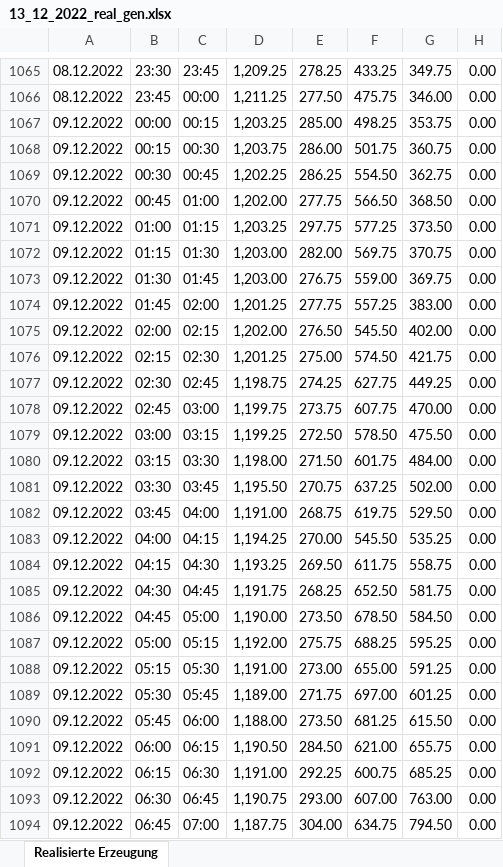
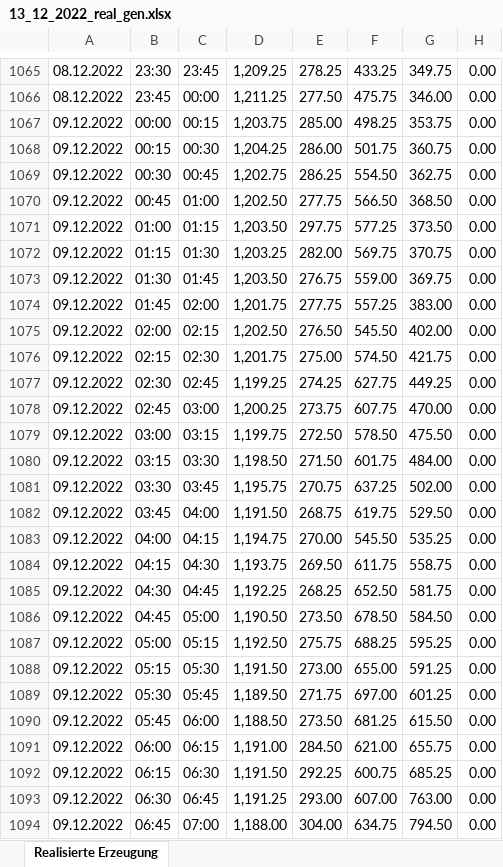
Before and after one commit to Frosti1991/AWS_Streamlit_App, an Excel workbook: app/postgres_data/daily/real_generation/archiv/13_12_2022_real_gen.xlsx, sheet Realisierte Erzeugung, drawn as a sheet; only a part is shown, gaps mark what is left out; values as stored, in another font and other column widths than the file's, no borders; the diff covers the shown part only; the diff names each change by its address in the sheet, - before the commit and + after, or states it on an @@ line.

```diff
--- a/app/postgres_data/daily/real_generation/archiv/13_12_2022_real_gen.xlsx (sheet Realisierte Erzeugung)
+++ b/app/postgres_data/daily/real_generation/archiv/13_12_2022_real_gen.xlsx (sheet Realisierte Erzeugung)
-D1067: 1,203.25
+D1067: 1,203.75
-D1068: 1,203.75
+D1068: 1,204.25
-D1069: 1,202.25
+D1069: 1,202.75
-D1070: 1,202.00
+D1070: 1,202.50
-D1071: 1,203.25
+D1071: 1,203.50
-D1072: 1,203.00
+D1072: 1,203.25
-D1073: 1,203.00
+D1073: 1,203.50
-D1074: 1,201.25
+D1074: 1,201.75
-D1075: 1,202.00
+D1075: 1,202.50
-D1076: 1,201.25
+D1076: 1,201.75
-D1077: 1,198.75
+D1077: 1,199.25
-D1078: 1,199.75
+D1078: 1,200.25
-D1079: 1,199.25
+D1079: 1,199.75
-D1080: 1,198.00
+D1080: 1,198.50
-D1081: 1,195.50
+D1081: 1,195.75
-D1082: 1,191.00
+D1082: 1,191.50
-D1083: 1,194.25
+D1083: 1,194.75
-D1084: 1,193.25
+D1084: 1,193.75
-D1085: 1,191.75
+D1085: 1,192.25
-D1086: 1,190.00
+D1086: 1,190.50
-D1087: 1,192.00
+D1087: 1,192.50
-D1088: 1,191.00
+D1088: 1,191.50
-D1089: 1,189.00
+D1089: 1,189.50
-D1090: 1,188.00
+D1090: 1,188.50
-D1091: 1,190.50
+D1091: 1,191.00
-D1092: 1,191.00
+D1092: 1,191.50
-D1093: 1,190.75
+D1093: 1,191.25
-D1094: 1,187.75
+D1094: 1,188.00
```
Also changed, not shown: 10 added rows, 10 removed rows and 137 edited cells elsewhere in this sheet, app/postgres_data/daily/DA_electricity/archiv/13_12_2022_DA_elec.xlsx, app/postgres_data/daily/forecast_consumption/archiv/13_12_2022_forec_con.xlsx, 7 other files.
